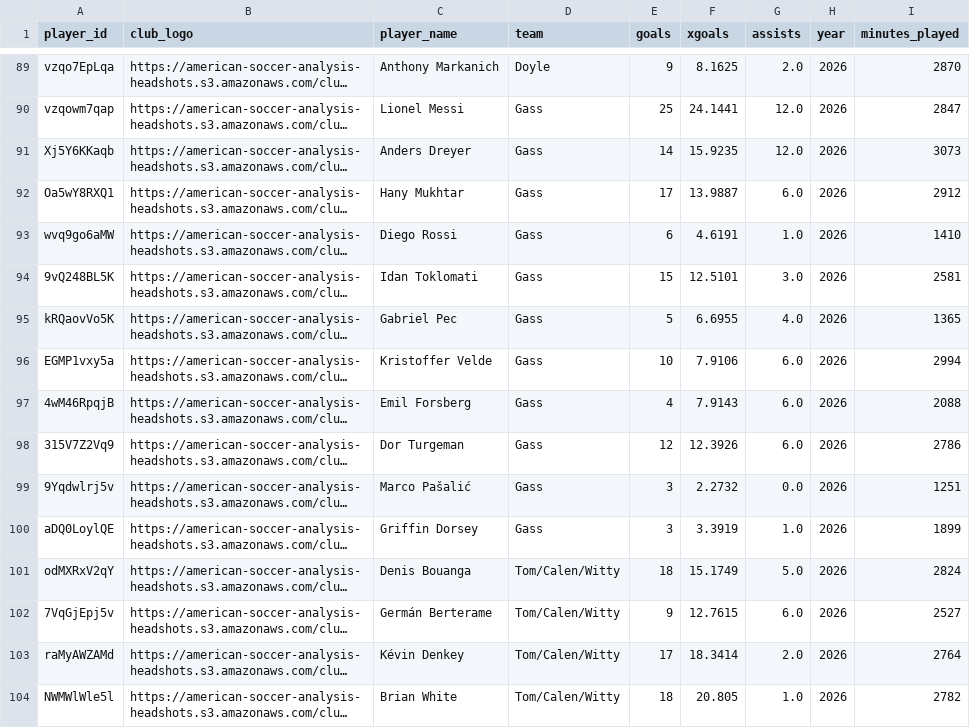
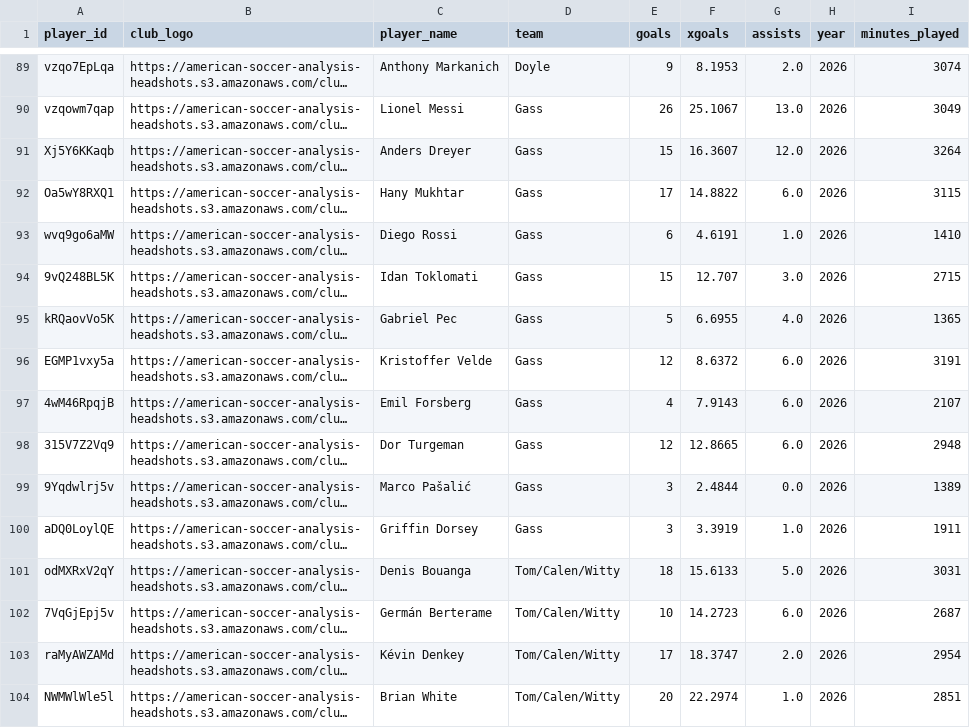
Before and after one commit to bgrnwd/soccerwise, a CSV file: src/standings.csv, drawn as a sheet; only a part is shown, gaps mark what is left out; long unchanged cells end in …; the diff covers the shown part only; the diff names each change by its address in the sheet, - before the commit and + after, or states it on an @@ line.

```diff
--- a/src/standings.csv
+++ b/src/standings.csv
-F89 (xgoals): 8.1625
+F89 (xgoals): 8.1953
-I89 (minutes_played): 2870
+I89 (minutes_played): 3074
-E90 (goals): 25
+E90 (goals): 26
-F90 (xgoals): 24.1441
+F90 (xgoals): 25.1067
-G90 (assists): 12.0
+G90 (assists): 13.0
-I90 (minutes_played): 2847
+I90 (minutes_played): 3049
-E91 (goals): 14
+E91 (goals): 15
-F91 (xgoals): 15.9235
+F91 (xgoals): 16.3607
-I91 (minutes_played): 3073
+I91 (minutes_played): 3264
-F92 (xgoals): 13.9887
+F92 (xgoals): 14.8822
-I92 (minutes_played): 2912
+I92 (minutes_played): 3115
-F94 (xgoals): 12.5101
+F94 (xgoals): 12.707
-I94 (minutes_played): 2581
+I94 (minutes_played): 2715
-E96 (goals): 10
+E96 (goals): 12
-F96 (xgoals): 7.9106
+F96 (xgoals): 8.6372
-I96 (minutes_played): 2994
+I96 (minutes_played): 3191
-I97 (minutes_played): 2088
+I97 (minutes_played): 2107
-F98 (xgoals): 12.3926
+F98 (xgoals): 12.8665
-I98 (minutes_played): 2786
+I98 (minutes_played): 2948
-F99 (xgoals): 2.2732
+F99 (xgoals): 2.4844
-I99 (minutes_played): 1251
+I99 (minutes_played): 1389
-I100 (minutes_played): 1899
+I100 (minutes_played): 1911
-F101 (xgoals): 15.1749
+F101 (xgoals): 15.6133
-I101 (minutes_played): 2824
+I101 (minutes_played): 3031
-E102 (goals): 9
+E102 (goals): 10
-F102 (xgoals): 12.7615
+F102 (xgoals): 14.2723
-I102 (minutes_played): 2527
+I102 (minutes_played): 2687
-F103 (xgoals): 18.3414
+F103 (xgoals): 18.3747
-I103 (minutes_played): 2764
+I103 (minutes_played): 2954
-E104 (goals): 18
+E104 (goals): 20
-F104 (xgoals): 20.805
+F104 (xgoals): 22.2974
-I104 (minutes_played): 2782
+I104 (minutes_played): 2851
```
Also changed, not shown: 66 edited cells elsewhere in this file, src/over_under.csv, 2 other files.
